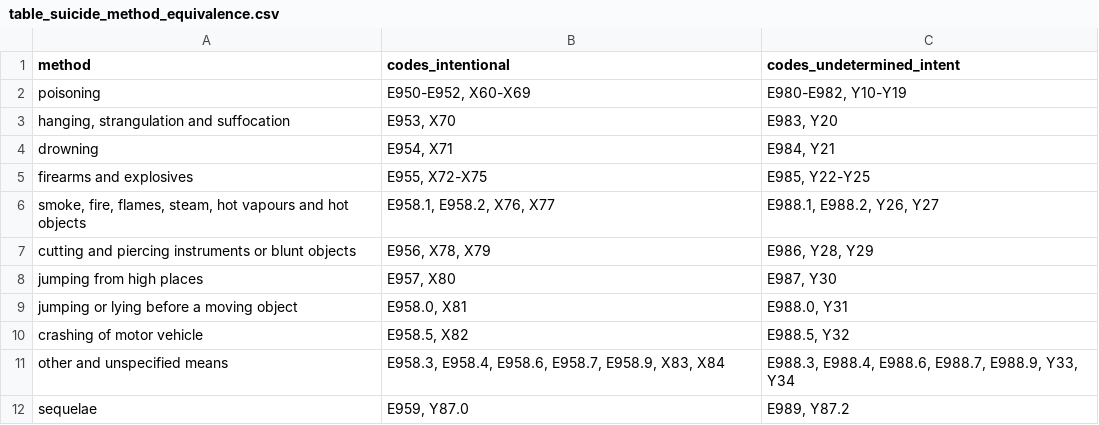
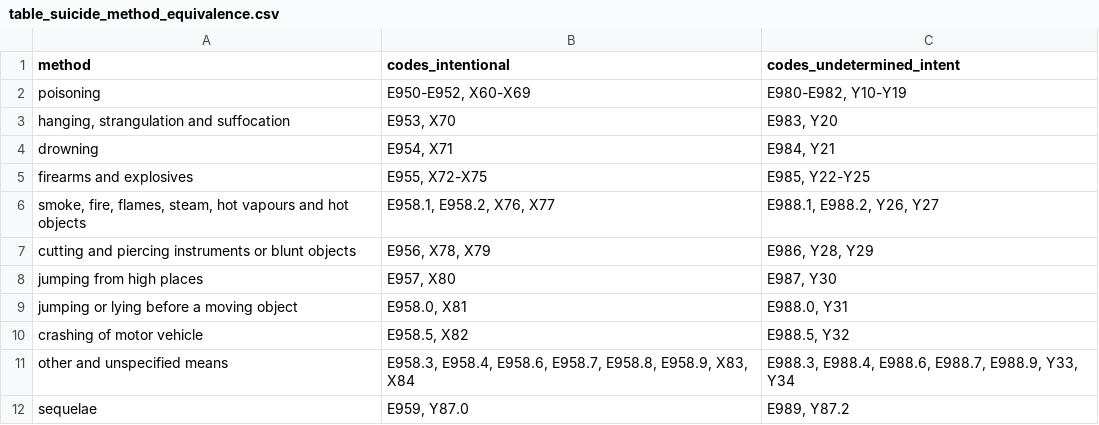
Before and after one commit to jsavinc/CHASe-outside-safe-haven, a CSV file: table_suicide_methods/table_suicide_method_equivalence.csv, drawn as a sheet.

```diff
--- a/table_suicide_methods/table_suicide_method_equivalence.csv
+++ b/table_suicide_methods/table_suicide_method_equivalence.csv
@@ -10,3 +10,3 @@ jumping or lying before a moving object,"E958.0, X81","E988.0, Y31"
 crashing of motor vehicle,"E958.5, X82","E988.5, Y32"
-other and unspecified means,"E958.3, E958.4, E958.6, E958.7, E958.9, X83, X84","E988.3, E988.4, E988.6, E988.7, E988.9, Y33, Y34"
+other and unspecified means,"E958.3, E958.4, E958.6, E958.7, E958.8, E958.9, X83, X84","E988.3, E988.4, E988.6, E988.7, E988.9, Y33, Y34"
 sequelae,"E959, Y87.0","E989, Y87.2"
```
Also changed, not shown: table_suicide_methods/table_suicide_method_equivalence_long.csv, 1 other file.
